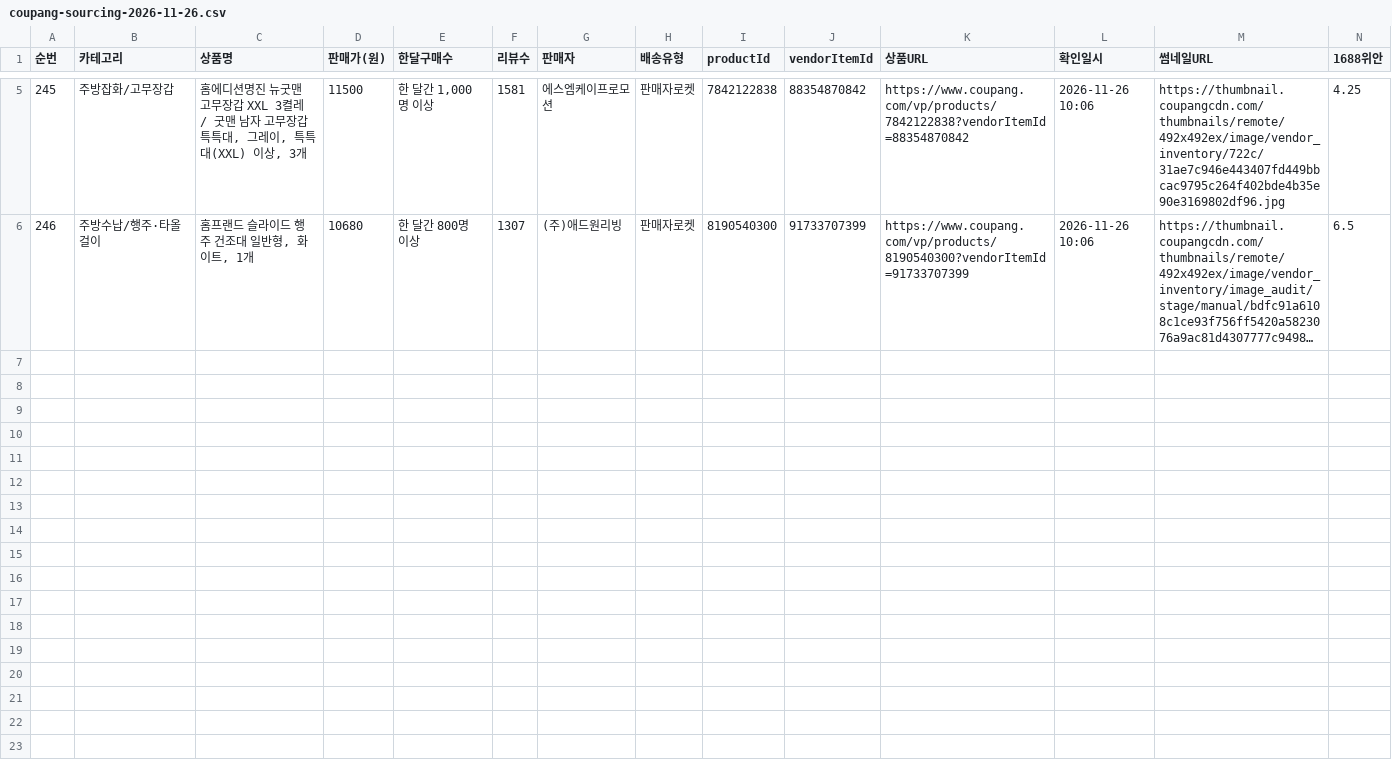
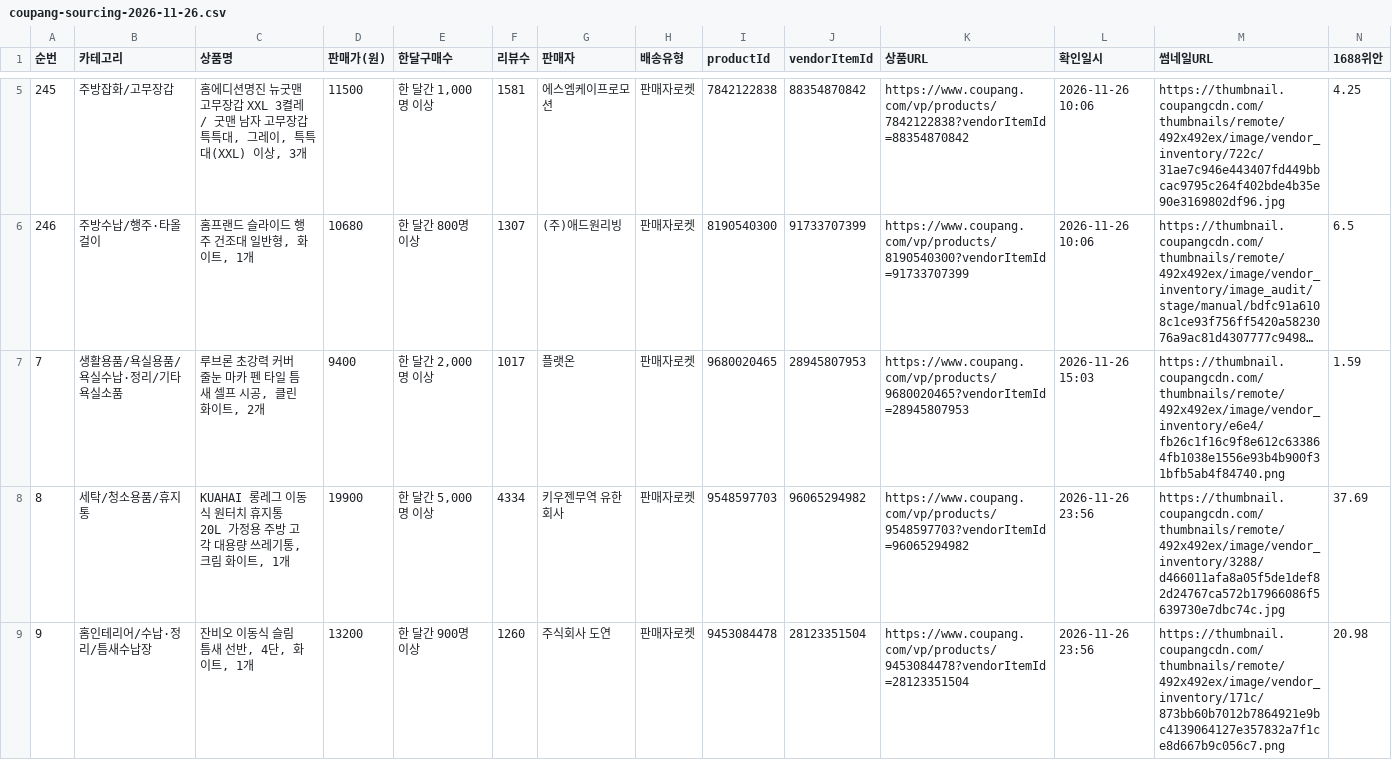
Before and after one commit to jooyong00700-art/jy, a CSV file: coupang-sourcing-2026-11-26.csv, drawn as a sheet; only a part is shown, gaps mark what is left out; long unchanged cells end in …; rows hold the shown columns only; the diff names each change by its address in the sheet, - before the commit and + after, or states it on an @@ line.

Commit message:
소싱 누적표 갱신: 2026-11-26 23:45 회차 2건 추가 (KUAHAI 롱레그 휴지통, 잔비오 틈새 선반, 총 249행) + 소싱 이미지 2장

```diff
--- a/coupang-sourcing-2026-11-26.csv
+++ b/coupang-sourcing-2026-11-26.csv
+row 7: 7 | 생활용품/욕실용품/욕실수납·정리/기타 욕실소품 | 루브론 초강력 커버 줄눈 마카 펜 타일 틈새 셀프 시공, 클린 화이트, 2개 | 9400 | 한 달간 2,000명 이상 | 1017 | 플랫온 | 판매자로켓 | 9680020465 | 28945807953 | https://www.coupang.com/vp/products/9680020465?vendorItemId=28945807953 | 2026-11-26 15:03 | https://thumbnail.coupangcdn.com/thumbnails/remote/492x492ex/image/vendor_inventory/e6e4/fb26c1f16c9f8e612c633864fb1038e1556e93b4b900f31bfb5ab4f84740.png | 1.59
+row 8: 8 | 세탁/청소용품/휴지통 | KUAHAI 롱레그 이동식 원터치 휴지통 20L 가정용 주방 고각 대용량 쓰레기통, 크림 화이트, 1개 | 19900 | 한 달간 5,000명 이상 | 4334 | 키우젠무역 유한회사 | 판매자로켓 | 9548597703 | 96065294982 | https://www.coupang.com/vp/products/9548597703?vendorItemId=96065294982 | 2026-11-26 23:56 | https://thumbnail.coupangcdn.com/thumbnails/remote/492x492ex/image/vendor_inventory/3288/d466011afa8a05f5de1def82d24767ca572b17966086f5639730e7dbc74c.jpg | 37.69
+row 9: 9 | 홈인테리어/수납·정리/틈새수납장 | 잔비오 이동식 슬림 틈새 선반, 4단, 화이트, 1개 | 13200 | 한 달간 900명 이상 | 1260 | 주식회사 도연 | 판매자로켓 | 9453084478 | 28123351504 | https://www.coupang.com/vp/products/9453084478?vendorItemId=28123351504 | 2026-11-26 23:56 | https://thumbnail.coupangcdn.com/thumbnails/remote/492x492ex/image/vendor_inventory/171c/873bb60b7012b7864921e9bc4139064127e357832a7f1ce8d667b9c056c7.png | 20.98
```
Also changed, not shown: coupang-sourcing-all.csv, 2 other files.
